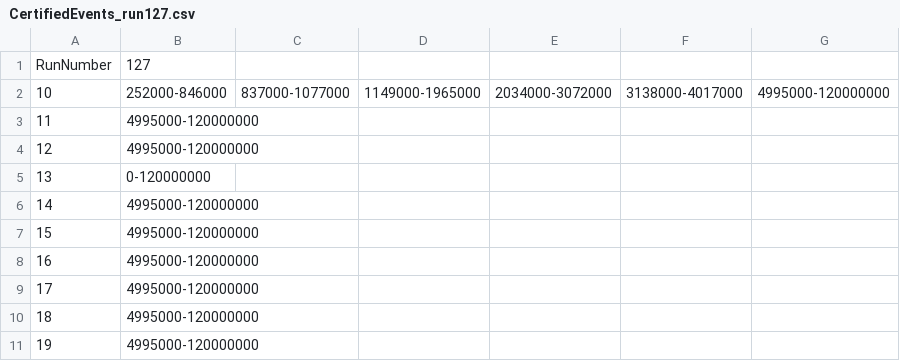
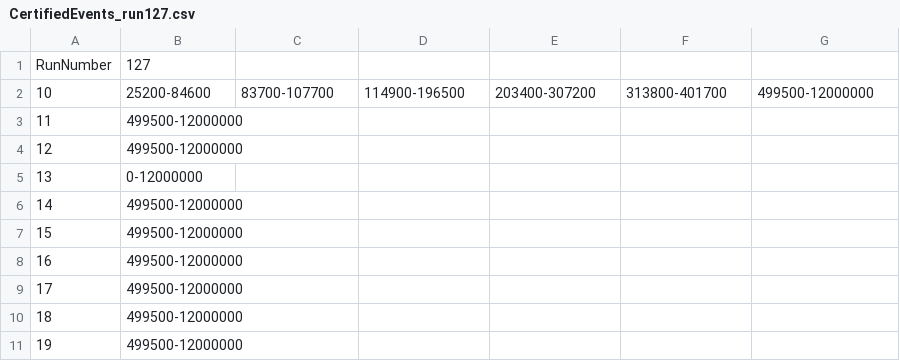
Before and after one commit to tt8888tt/gemqc8, a CSV file: Analysis/GEMQC8/data/CertifiedEvents/CertifiedEvents_run127.csv, drawn as a sheet.

Commit message:
Started to introduce the feature of discarding trip events in valudation. Some of the parts have been taken from the working code for the fast efficiency, but the core of finding the intervals and discarding the event it is not yet implemented.

```diff
--- a/Analysis/GEMQC8/data/CertifiedEvents/CertifiedEvents_run127.csv
+++ b/Analysis/GEMQC8/data/CertifiedEvents/CertifiedEvents_run127.csv
@@ -1,11 +1,11 @@
 RunNumber,127
-10,252000-846000,837000-1077000,1149000-1965000,2034000-3072000,3138000-4017000,4995000-120000000
-11,4995000-120000000
-12,4995000-120000000
-13,0-120000000
-14,4995000-120000000
-15,4995000-120000000
-16,4995000-120000000
-17,4995000-120000000
-18,4995000-120000000
-19,4995000-120000000
+10,25200-84600,83700-107700,114900-196500,203400-307200,313800-401700,499500-12000000
+11,499500-12000000
+12,499500-12000000
+13,0-12000000
+14,499500-12000000
+15,499500-12000000
+16,499500-12000000
+17,499500-12000000
+18,499500-12000000
+19,499500-12000000
```
Also changed, not shown: 4 other files.
